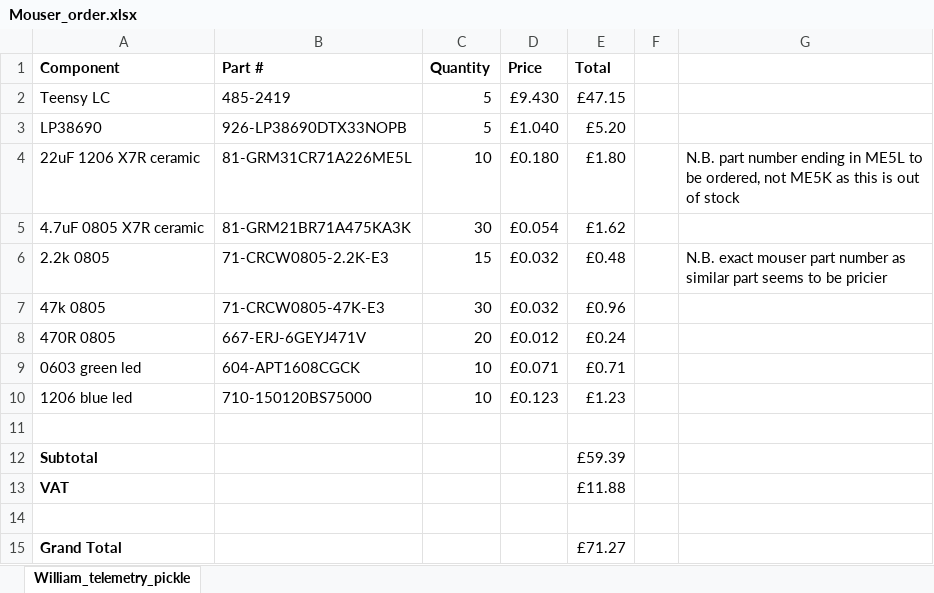
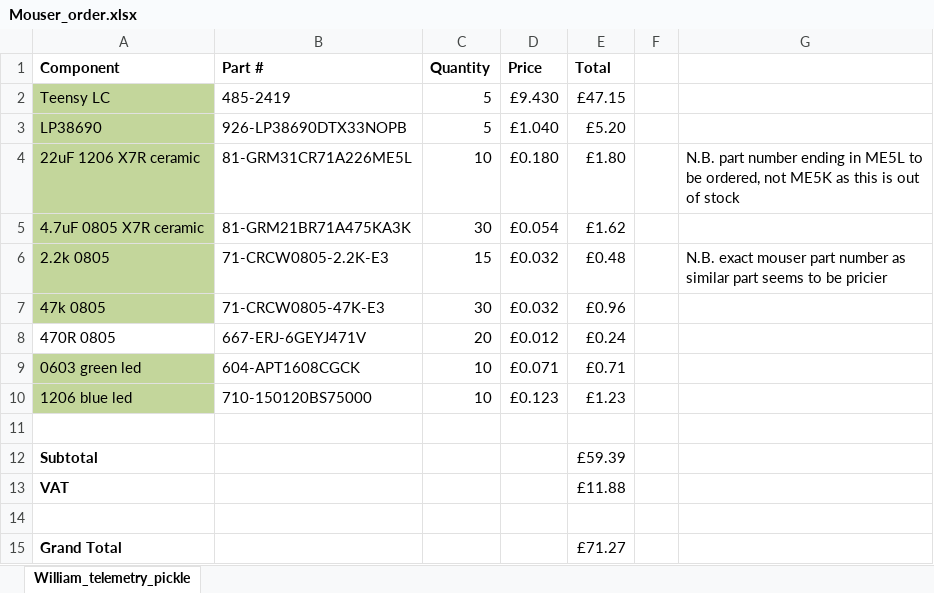
Before and after one commit to SvalbardHAB/Pickle, an Excel workbook: parts list/Mouser_order.xlsx, sheet William_telemetry_pickle, drawn as a sheet; values as stored, in another font and other column widths than the file's, no borders; the diff names each change by its address in the sheet, - before the commit and + after, or states it on an @@ line.

```diff
--- a/parts list/Mouser_order.xlsx (sheet William_telemetry_pickle)
+++ b/parts list/Mouser_order.xlsx (sheet William_telemetry_pickle)
-A2:A7 fill: none
+A2:A7 fill: #C3D69B
-A9:A10 fill: none
+A9:A10 fill: #C3D69B
```
Also changed, not shown: 49 other files.
